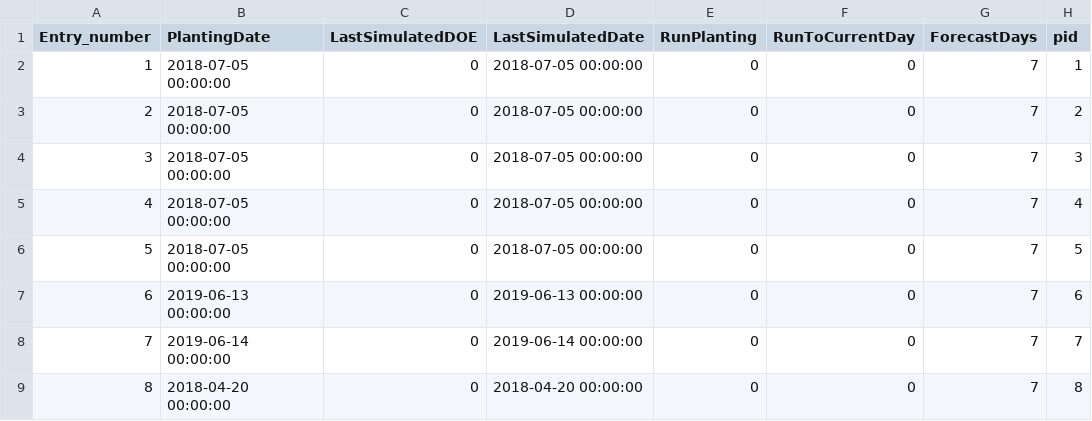
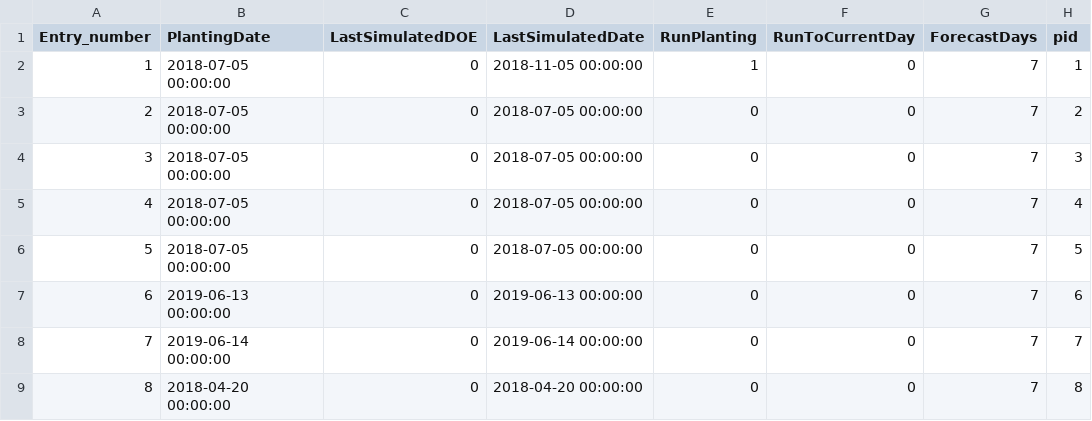
Before and after one commit to Peterwinds/WINDS_files, a CSV file: Plantings.csv, drawn as a sheet; only a part is shown; the diff names each change by its address in the sheet, - before the commit and + after, or states it on an @@ line.

Commit message:
Fixed Nitrogen simulation

```diff
--- a/Plantings.csv
+++ b/Plantings.csv
-D2 (LastSimulatedDate): 2018-07-05 00:00:00
+D2 (LastSimulatedDate): 2018-11-05 00:00:00
-E2 (RunPlanting): 0
+E2 (RunPlanting): 1
```
Also changed, not shown: 5 other files.
